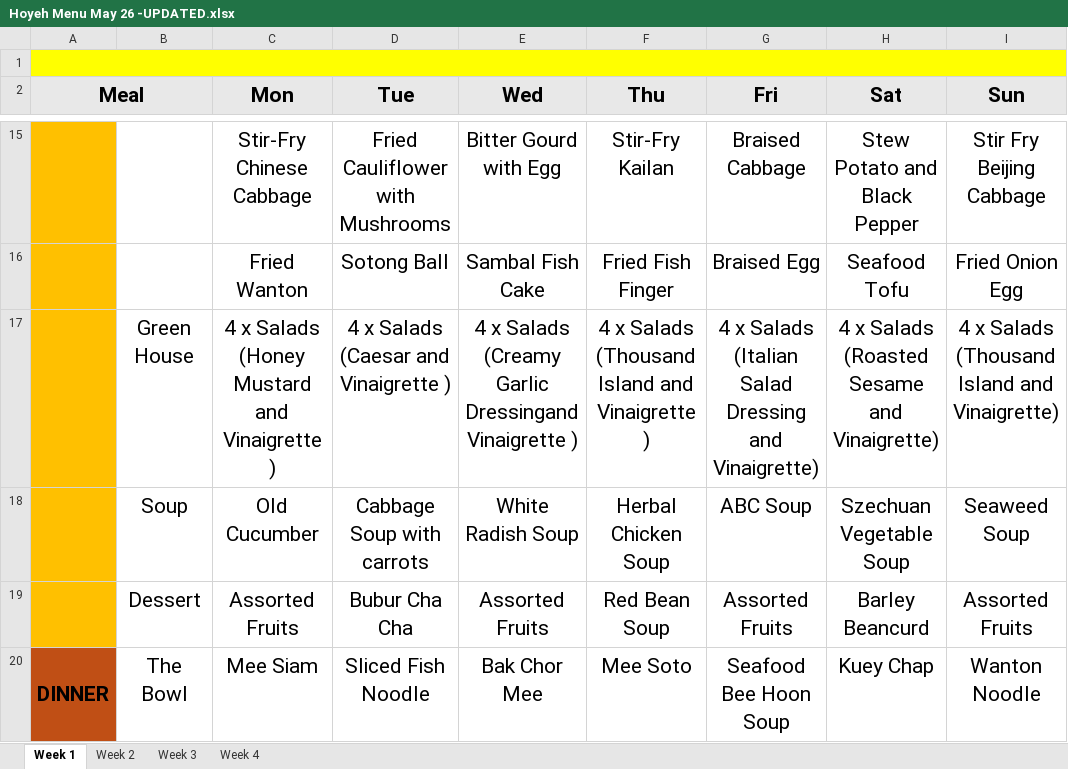
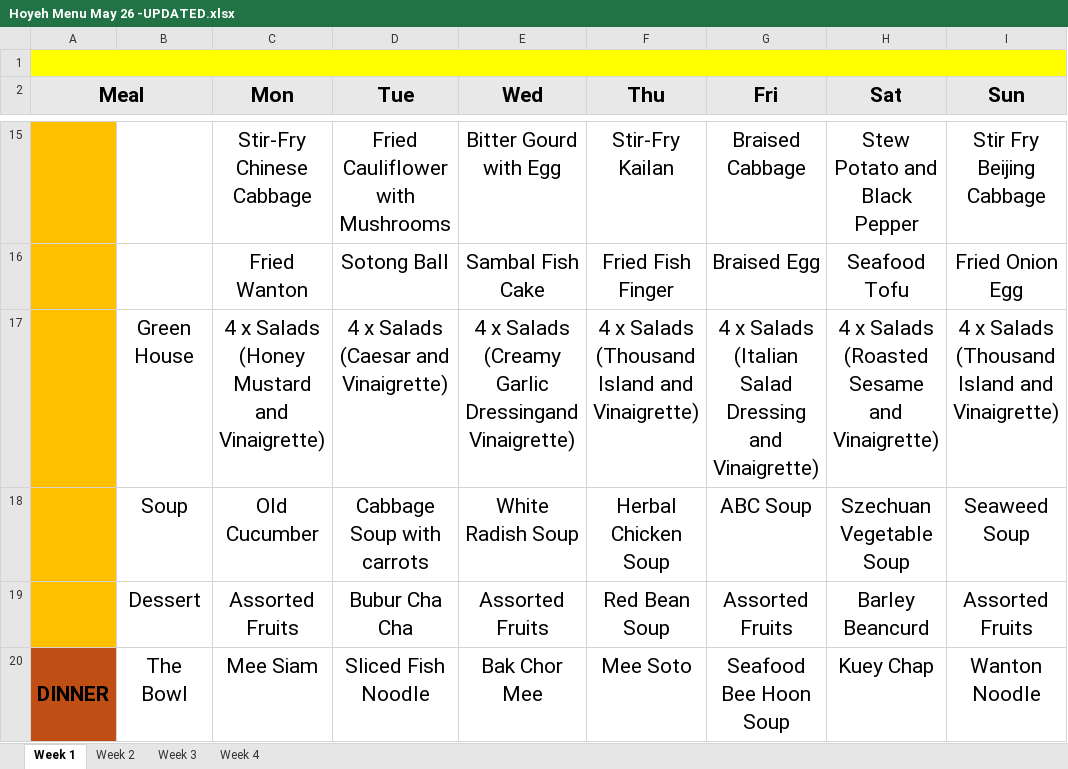
Before and after one commit to hoyehcafe/hoyeh-menu, an Excel workbook: source/Hoyeh Menu May 26 -UPDATED.xlsx, sheet Week 1, drawn as a sheet; only a part is shown, gaps mark what is left out; values as stored, in another font and other column widths than the file's, no borders; the diff names each change by its address in the sheet, - before the commit and + after, or states it on an @@ line.

Commit message:
Add files via upload

```diff
--- a/source/Hoyeh Menu May 26 -UPDATED.xlsx (sheet Week 1)
+++ b/source/Hoyeh Menu May 26 -UPDATED.xlsx (sheet Week 1)
-C17 (Mon): 4 x Salads (Honey Mustard and Vinaigrette )
+C17 (Mon): 4 x Salads (Honey Mustard and Vinaigrette)
-D17 (Tue): 4 x Salads (Caesar and Vinaigrette )
+D17 (Tue): 4 x Salads (Caesar and Vinaigrette)
-E17 (Wed): …Garlic Dressingand Vinaigrette )
+E17 (Wed): …Garlic Dressingand Vinaigrette)
-F17 (Thu): 4 x Salads (Thousand Island and Vinaigrette )
+F17 (Thu): 4 x Salads (Thousand Island and Vinaigrette)
```
